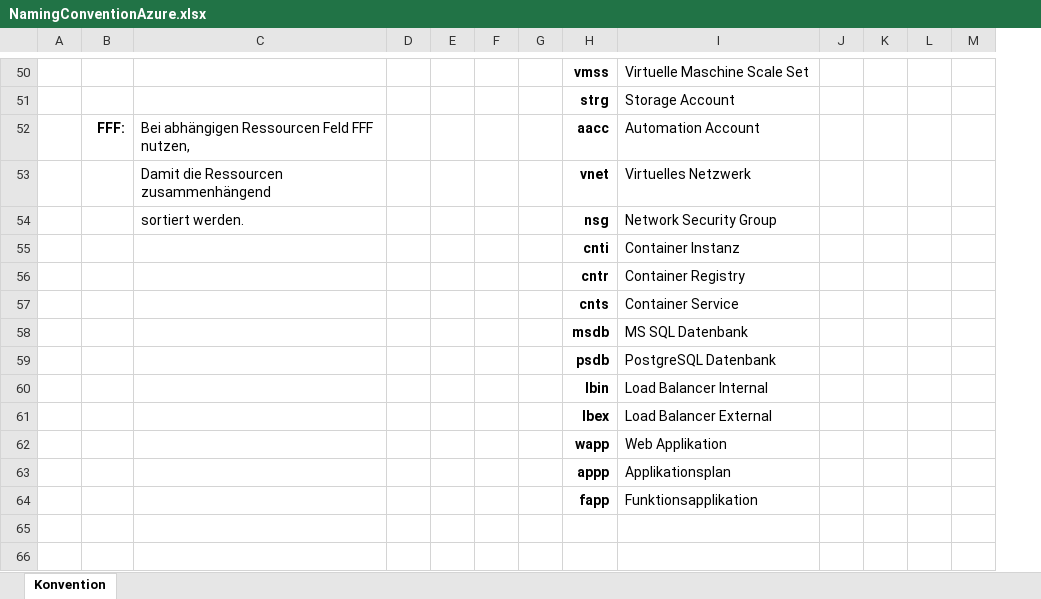
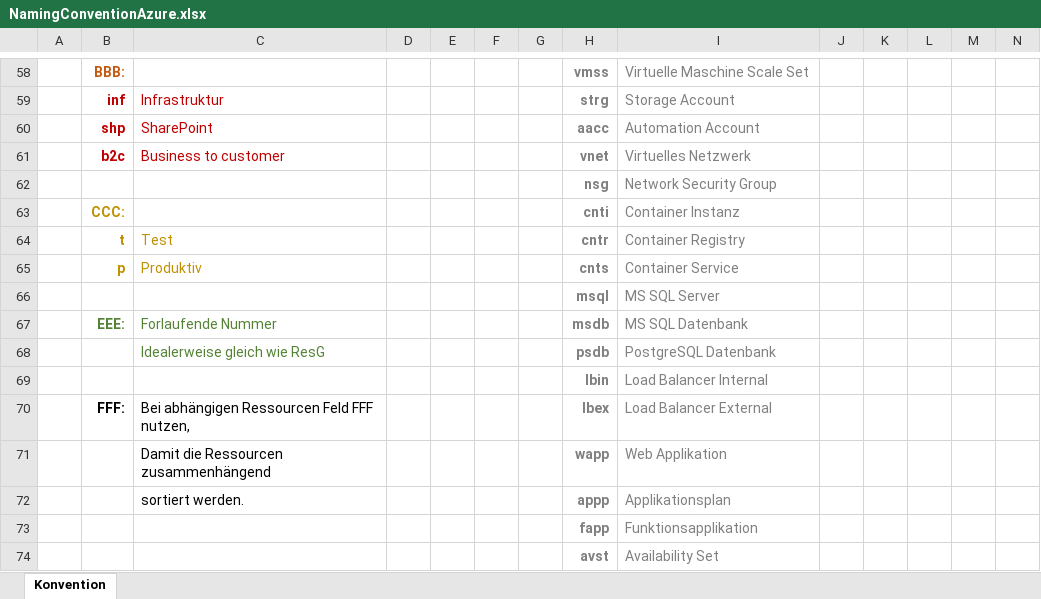
Before and after one commit to AlyaKoni/ALYADO-ADM-Public, an Excel workbook: data/naming/NamingConventionAzure.xlsx, sheet Konvention, drawn as a sheet; only a part is shown, gaps mark what is left out; values as stored, in another font and other column widths than the file's, no borders; charts and pictures and conditional formats not drawn; removed rows and columns are numbered as before the commit, all else as after; the diff covers the shown part only; the diff names each change by its address in the sheet, - before the commit and + after, or states it on an @@ line.

```diff
--- a/data/naming/NamingConventionAzure.xlsx (sheet Konvention)
+++ b/data/naming/NamingConventionAzure.xlsx (sheet Konvention)
+column M, empty
-B58: (empty)
+B58: BBB:
-H58:I65 text colour: black
+H58:I65 text colour: #808080
-B59: (empty)
+B59: inf
-C59: (empty)
+C59: Infrastruktur
-B60: FFF:
+B60: shp
-B60:C60 text colour: black
+B60:C60 text colour: #C00000
-C60: Bei abhängigen Ressourcen Feld FFF nutzen,
+C60: SharePoint
-B61: (empty)
+B61: b2c
-C61: Damit die Ressourcen zusammenhängend
+C61: Business to customer
-C61 text colour: black
+C61 text colour: #C00000
-C62: sortiert werden.
+C62: (empty)
-B63: (empty)
+B63: CCC:
-B64: (empty)
+B64: t
-C64: (empty)
+C64: Test
-B65: (empty)
+B65: p
-C65: (empty)
+C65: Produktiv
-row 58:  |  |  |  |  |  |  | msdb | MS SQL Datenbank
+row 66:  |  |  |  |  |  |  | msql | MS SQL Server
+row 67:  | EEE: | Forlaufende Nummer |  |  |  |  | msdb | MS SQL Datenbank
-C68: (empty)
+C68: Idealerweise gleich wie ResG
-H68:I73 text colour: black
+H68:I73 text colour: #808080
-B70: (empty)
+B70: FFF:
-C70: (empty)
+C70: Bei abhängigen Ressourcen Feld FFF nutzen,
-C71: (empty)
+C71: Damit die Ressourcen zusammenhängend
-C72: (empty)
+C72: sortiert werden.
+row 74:  |  |  |  |  |  |  | avst | Availability Set
```
Also changed, not shown: 13 added rows, 5 removed rows, 30 edited cells, cell formats and merged cells elsewhere in this sheet, formulas that keep their value.
